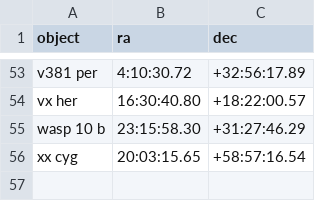
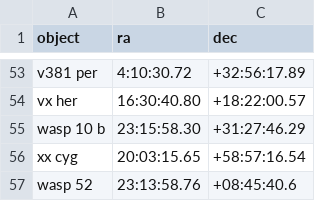
Before and after one commit to mwcraig/feder-object-list-OLD, a CSV file: feder_object_list.csv, drawn as a sheet; only a part is shown, gaps mark what is left out.

Commit message:
Add WASP-52 to object list

```diff
--- a/feder_object_list.csv
+++ b/feder_object_list.csv
@@ -56 +56,2 @@ wasp 10 b,23:15:58.30,+31:27:46.29
 xx cyg,20:03:15.65,+58:57:16.54
+wasp 52,23:13:58.76,+08:45:40.6
```
